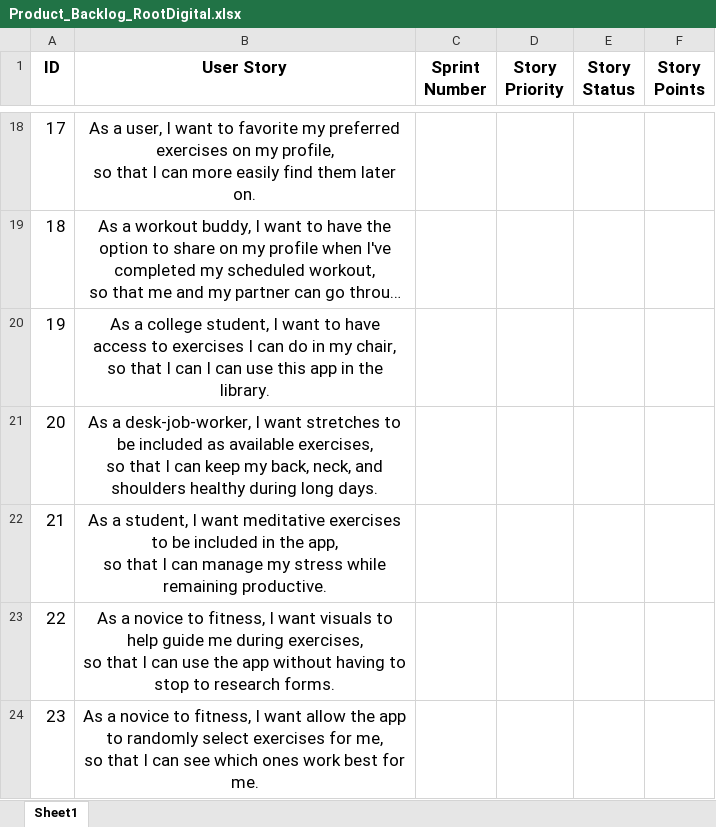
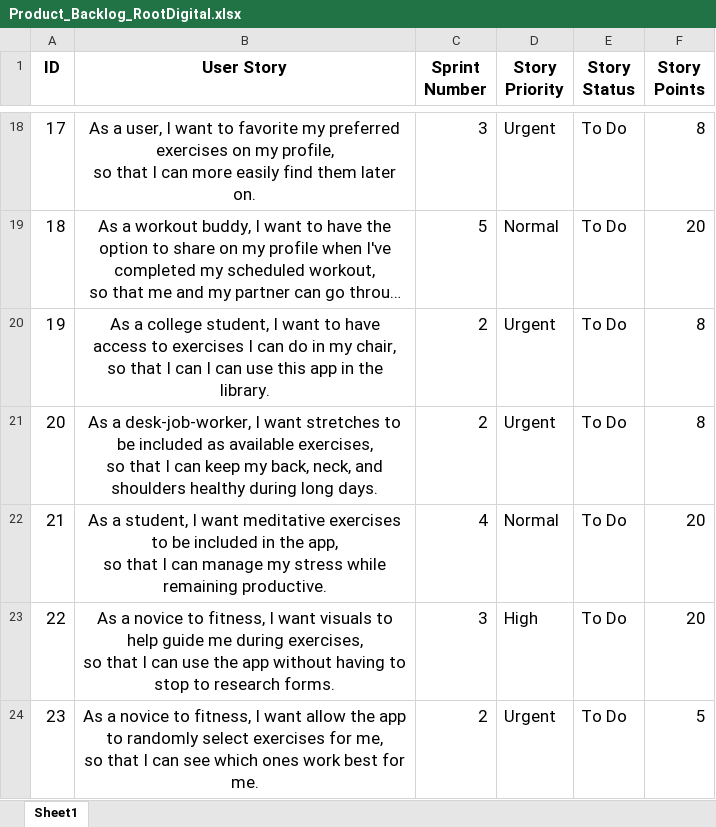
Before and after one commit to Zephyruskk/Root-Digital, an Excel workbook: Product_Backlog_RootDigital.xlsx, sheet Sheet1, drawn as a sheet; only a part is shown, gaps mark what is left out; long unchanged cells end in …; values as stored, in another font and other column widths than the file's, no borders; the diff covers the shown part only; the diff names each change by its address in the sheet, - before the commit and + after, or states it on an @@ line.

Commit message:
File Names and Proj Backlog
File names match required naming convention.  Project Backlog now has estimates of points and sprints for each story.

```diff
--- a/Product_Backlog_RootDigital.xlsx (sheet Sheet1)
+++ b/Product_Backlog_RootDigital.xlsx (sheet Sheet1)
-C18 (Sprint Number): (empty)
+C18 (Sprint Number): 3
-D18 (Story Priority): (empty)
+D18 (Story Priority): Urgent
-E18:E24 (Story Status): (empty)
+E18:E24 (Story Status): To Do
-F18 (Story Points): (empty)
+F18 (Story Points): 8
-C19 (Sprint Number): (empty)
+C19 (Sprint Number): 5
-D19 (Story Priority): (empty)
+D19 (Story Priority): Normal
-F19 (Story Points): (empty)
+F19 (Story Points): 20
-C20:C21 (Sprint Number): (empty)
+C20:C21 (Sprint Number): 2
-D20:D21 (Story Priority): (empty)
+D20:D21 (Story Priority): Urgent
-F20:F21 (Story Points): (empty)
+F20:F21 (Story Points): 8
-C22 (Sprint Number): (empty)
+C22 (Sprint Number): 4
-D22 (Story Priority): (empty)
+D22 (Story Priority): Normal
-F22:F23 (Story Points): (empty)
+F22:F23 (Story Points): 20
-C23 (Sprint Number): (empty)
+C23 (Sprint Number): 3
-D23 (Story Priority): (empty)
+D23 (Story Priority): High
-C24 (Sprint Number): (empty)
+C24 (Sprint Number): 2
-D24 (Story Priority): (empty)
+D24 (Story Priority): Urgent
-F24 (Story Points): (empty)
+F24 (Story Points): 5
```
Also changed, not shown: 55 edited cells elsewhere in this sheet, RootDigital_Deliverable_1_SprintBacklog_1.xlsx, 3 other files.
